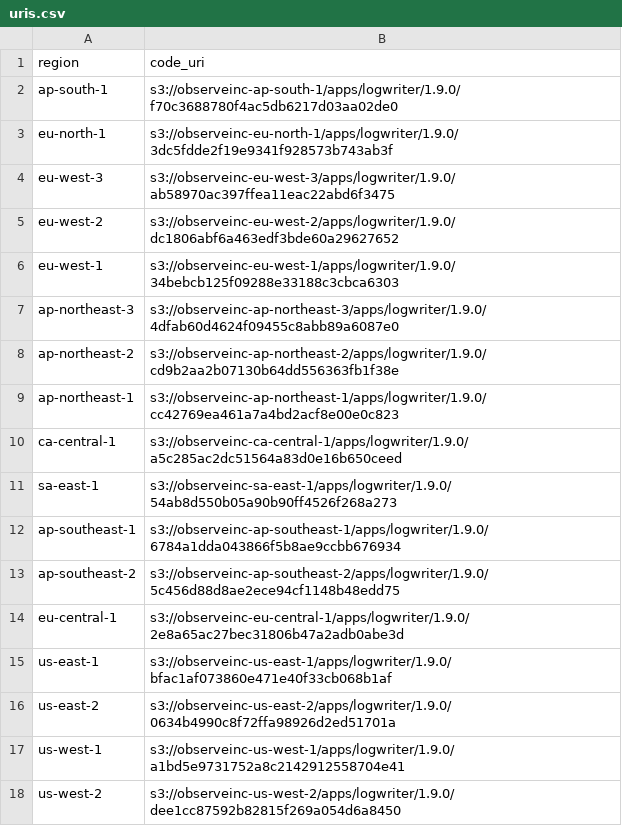
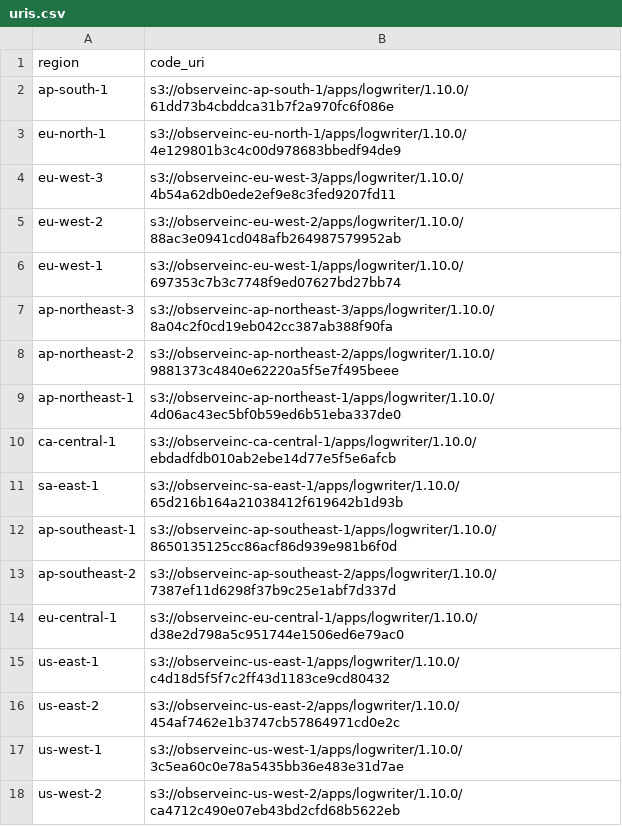
Before and after one commit to observeinc/terraform-aws-collection, a CSV file: modules/subscriber/uris.csv, drawn as a sheet.

```diff
--- a/modules/subscriber/uris.csv
+++ b/modules/subscriber/uris.csv
@@ -1,18 +1,18 @@
 region,code_uri
-ap-south-1,s3://observeinc-ap-south-1/apps/logwriter/1.9.0/f70c3688780f4ac5db6217d03aa02de0
-eu-north-1,s3://observeinc-eu-north-1/apps/logwriter/1.9.0/3dc5fdde2f19e9341f928573b743ab3f
-eu-west-3,s3://observeinc-eu-west-3/apps/logwriter/1.9.0/ab58970ac397ffea11eac22abd6f3475
-eu-west-2,s3://observeinc-eu-west-2/apps/logwriter/1.9.0/dc1806abf6a463edf3bde60a29627652
-eu-west-1,s3://observeinc-eu-west-1/apps/logwriter/1.9.0/34bebcb125f09288e33188c3cbca6303
-ap-northeast-3,s3://observeinc-ap-northeast-3/apps/logwriter/1.9.0/4dfab60d4624f09455c8abb89a6087e0
-ap-northeast-2,s3://observeinc-ap-northeast-2/apps/logwriter/1.9.0/cd9b2aa2b07130b64dd556363fb1f38e
-ap-northeast-1,s3://observeinc-ap-northeast-1/apps/logwriter/1.9.0/cc42769ea461a7a4bd2acf8e00e0c823
-ca-central-1,s3://observeinc-ca-central-1/apps/logwriter/1.9.0/a5c285ac2dc51564a83d0e16b650ceed
-sa-east-1,s3://observeinc-sa-east-1/apps/logwriter/1.9.0/54ab8d550b05a90b90ff4526f268a273
-ap-southeast-1,s3://observeinc-ap-southeast-1/apps/logwriter/1.9.0/6784a1dda043866f5b8ae9ccbb676934
-ap-southeast-2,s3://observeinc-ap-southeast-2/apps/logwriter/1.9.0/5c456d88d8ae2ece94cf1148b48edd75
-eu-central-1,s3://observeinc-eu-central-1/apps/logwriter/1.9.0/2e8a65ac27bec31806b47a2adb0abe3d
-us-east-1,s3://observeinc-us-east-1/apps/logwriter/1.9.0/bfac1af073860e471e40f33cb068b1af
-us-east-2,s3://observeinc-us-east-2/apps/logwriter/1.9.0/0634b4990c8f72ffa98926d2ed51701a
-us-west-1,s3://observeinc-us-west-1/apps/logwriter/1.9.0/a1bd5e9731752a8c2142912558704e41
-us-west-2,s3://observeinc-us-west-2/apps/logwriter/1.9.0/dee1cc87592b82815f269a054d6a8450
+ap-south-1,s3://observeinc-ap-south-1/apps/logwriter/1.10.0/61dd73b4cbddca31b7f2a970fc6f086e
+eu-north-1,s3://observeinc-eu-north-1/apps/logwriter/1.10.0/4e129801b3c4c00d978683bbedf94de9
+eu-west-3,s3://observeinc-eu-west-3/apps/logwriter/1.10.0/4b54a62db0ede2ef9e8c3fed9207fd11
+eu-west-2,s3://observeinc-eu-west-2/apps/logwriter/1.10.0/88ac3e0941cd048afb264987579952ab
+eu-west-1,s3://observeinc-eu-west-1/apps/logwriter/1.10.0/697353c7b3c7748f9ed07627bd27bb74
+ap-northeast-3,s3://observeinc-ap-northeast-3/apps/logwriter/1.10.0/8a04c2f0cd19eb042cc387ab388f90fa
+ap-northeast-2,s3://observeinc-ap-northeast-2/apps/logwriter/1.10.0/9881373c4840e62220a5f5e7f495beee
+ap-northeast-1,s3://observeinc-ap-northeast-1/apps/logwriter/1.10.0/4d06ac43ec5bf0b59ed6b51eba337de0
+ca-central-1,s3://observeinc-ca-central-1/apps/logwriter/1.10.0/ebdadfdb010ab2ebe14d77e5f5e6afcb
+sa-east-1,s3://observeinc-sa-east-1/apps/logwriter/1.10.0/65d216b164a21038412f619642b1d93b
+ap-southeast-1,s3://observeinc-ap-southeast-1/apps/logwriter/1.10.0/8650135125cc86acf86d939e981b6f0d
+ap-southeast-2,s3://observeinc-ap-southeast-2/apps/logwriter/1.10.0/7387ef11d6298f37b9c25e1abf7d337d
+eu-central-1,s3://observeinc-eu-central-1/apps/logwriter/1.10.0/d38e2d798a5c951744e1506ed6e79ac0
+us-east-1,s3://observeinc-us-east-1/apps/logwriter/1.10.0/c4d18d5f5f7c2ff43d1183ce9cd80432
+us-east-2,s3://observeinc-us-east-2/apps/logwriter/1.10.0/454af7462e1b3747cb57864971cd0e2c
+us-west-1,s3://observeinc-us-west-1/apps/logwriter/1.10.0/3c5ea60c0e78a5435bb36e483e31d7ae
+us-west-2,s3://observeinc-us-west-2/apps/logwriter/1.10.0/ca4712c490e07eb43bd2cfd68b5622eb
```
Also changed, not shown: modules/forwarder/uris.csv, 1 other file.
